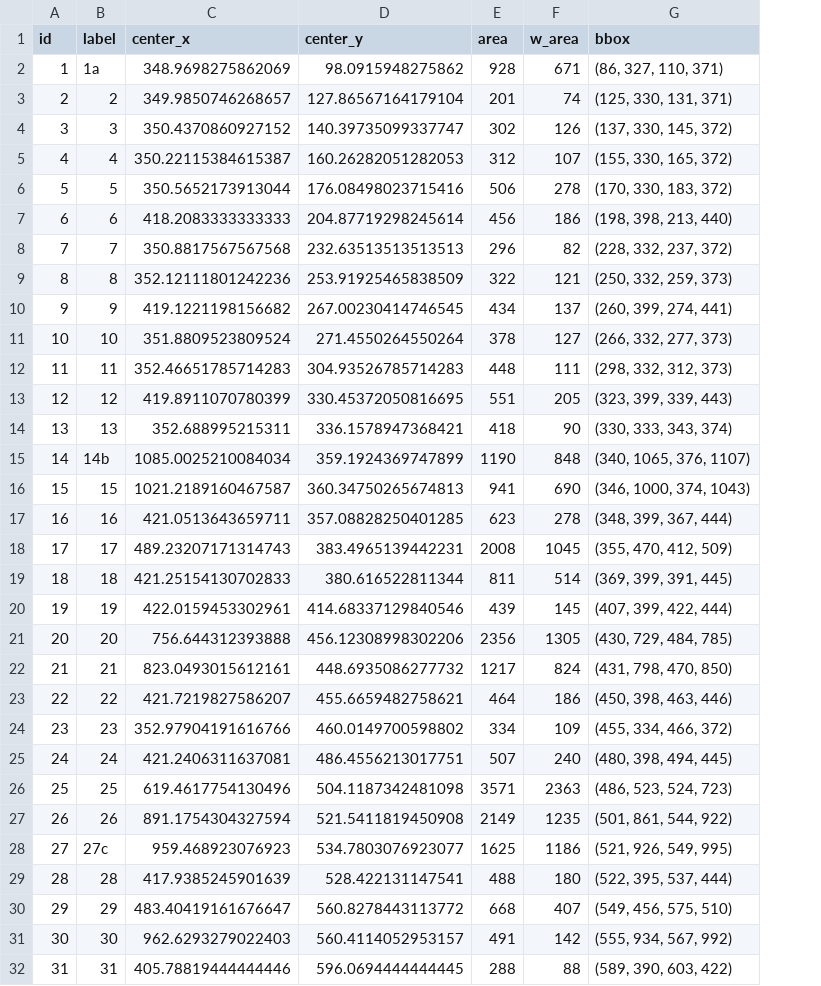
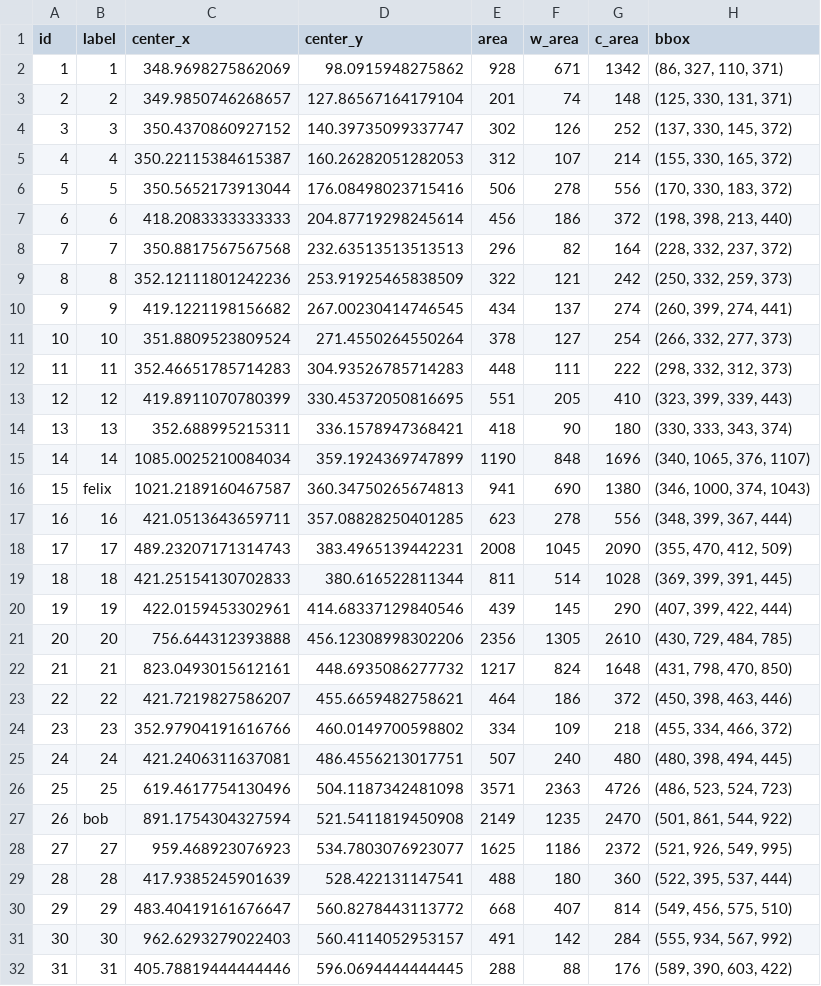
Before and after one commit to mattaq31/GelGenie, a CSV file: test_metrics.csv, drawn as a sheet; the diff names each change by its address in the sheet, - before the commit and + after, or states it on an @@ line.

```diff
--- a/test_metrics.csv
+++ b/test_metrics.csv
+column G (c_area), rows 2-32: 1342 | 148 | 252 | 214 | 556 | 372 | 164 | 242 | 274 | 254 | 222 | 410 | 180 | 1696 | 1380 | 556 | 2090 | 1028 | 290 | 2610 | 1648 | 372 | 218 | 480 | 4726 | 2470 | 2372 | 360 | 814 | 284 | 176
-B2 (label): 1a
+B2 (label): 1
-B15 (label): 14b
+B15 (label): 14
-B16 (label): 15
+B16 (label): felix
-B27 (label): 26
+B27 (label): bob
-B28 (label): 27c
+B28 (label): 27
```
Also changed, not shown: 6 other files.
